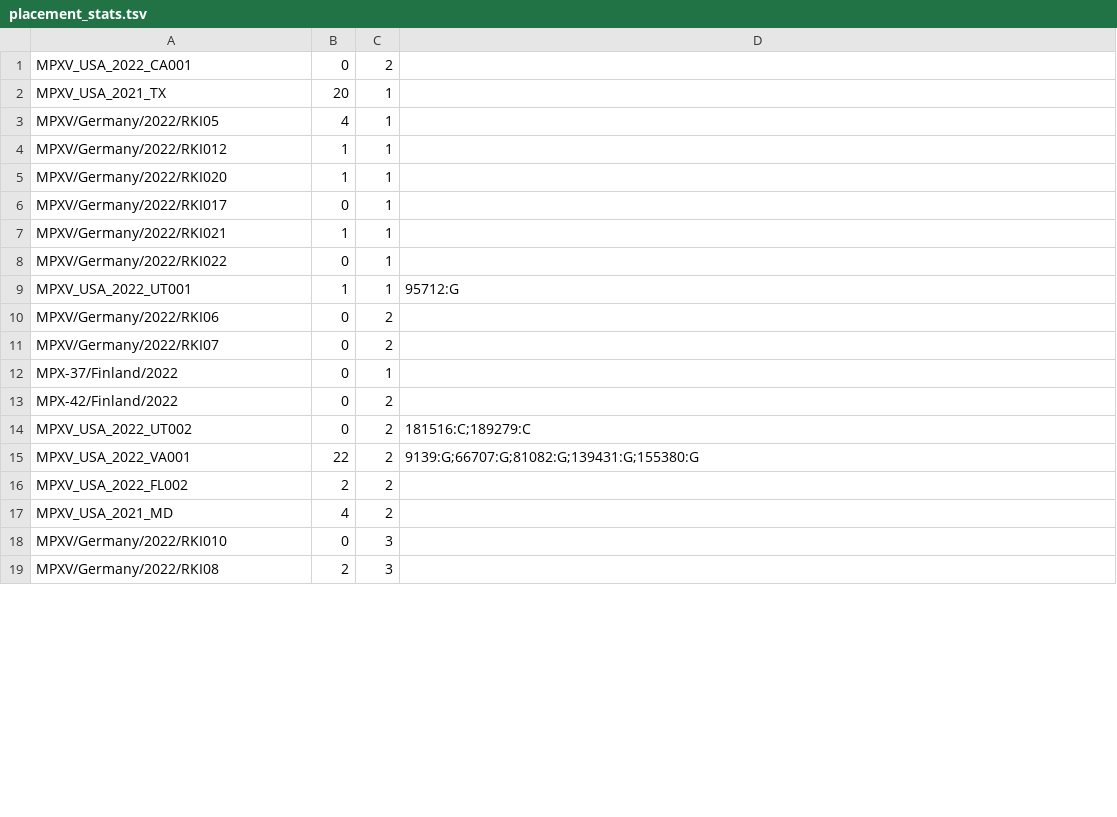
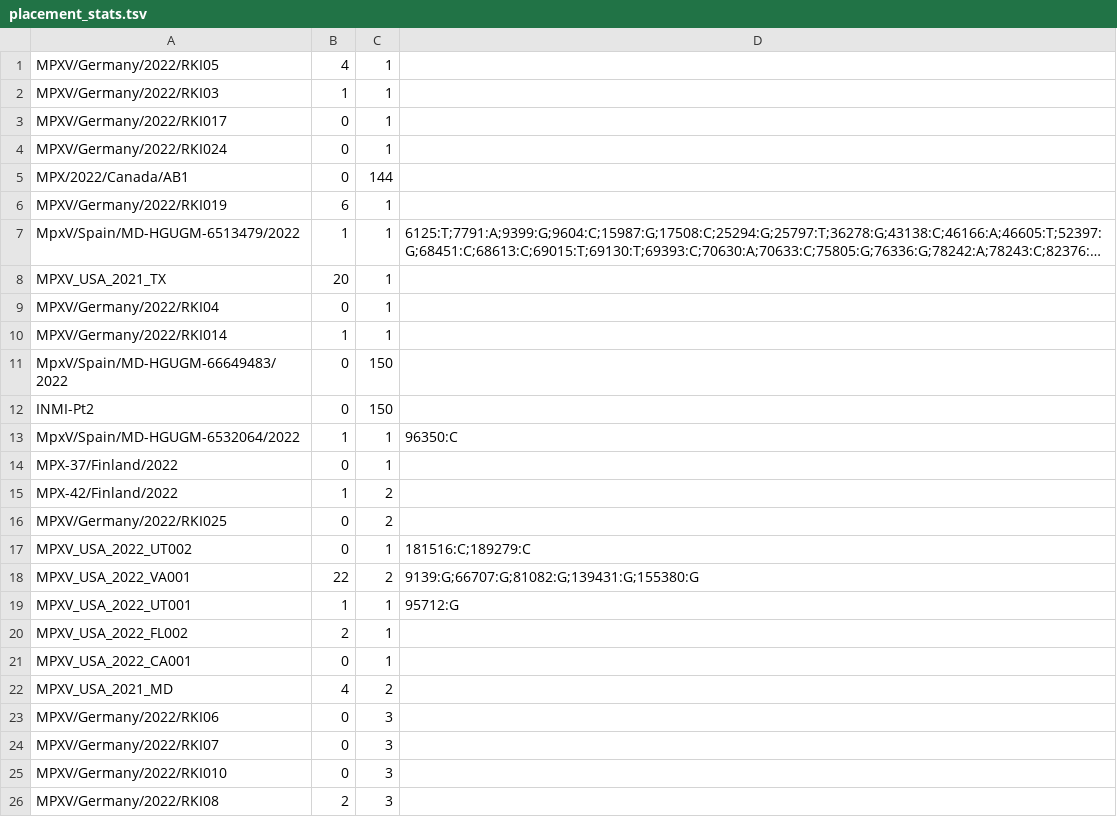
Before and after one commit to theosanderson/mpxTree, a TSV file: placement_stats.tsv, drawn as a sheet; only a part is shown; long unchanged cells end in …; removed rows and columns are numbered as before the commit, all else as after; the diff covers the shown part only; the diff names each change by its address in the sheet, - before the commit and + after, or states it on an @@ line.

```diff
--- a/placement_stats.tsv
+++ b/placement_stats.tsv
-row 1: MPXV_USA_2022_CA001 | 0 | 2
@@ row 3 moved to row 1: MPXV/Germany/2022/RKI05 @@
+row 2: MPXV/Germany/2022/RKI03 | 1 | 1
@@ row 6 moved to row 3: MPXV/Germany/2022/RKI017 @@
+row 4: MPXV/Germany/2022/RKI024 | 0 | 1
+row 5: MPX/2022/Canada/AB1 | 0 | 144
+row 6: MPXV/Germany/2022/RKI019 | 6 | 1
@@ row 32 moved to row 7: MpxV/Spain/MD-HGUGM-6513479/2022 @@
-A9: MPXV/Germany/2022/RKI012
+A9: MPXV/Germany/2022/RKI04
-B9: 1
+B9: 0
-A10: MPXV/Germany/2022/RKI020
+A10: MPXV/Germany/2022/RKI014
+row 11: MpxV/Spain/MD-HGUGM-66649483/2022 | 0 | 150
+row 12: INMI-Pt2 | 0 | 150
-A13: MPXV/Germany/2022/RKI021
+A13: MpxV/Spain/MD-HGUGM-6532064/2022
-D13: (empty)
+D13: 96350:C
-A14: MPXV/Germany/2022/RKI022
+A14: MPX-37/Finland/2022
+row 15: MPX-42/Finland/2022 | 1 | 2
@@ row 30 moved to row 16: MPXV/Germany/2022/RKI025 @@
+row 17: MPXV_USA_2022_UT002 | 0 | 1 | 181516:C;189279:C
@@ row 15 moved to row 18: MPXV_USA_2022_VA001 @@
-row 10: MPXV/Germany/2022/RKI06 | 0 | 2
-row 11: MPXV/Germany/2022/RKI07 | 0 | 2
-row 12: MPX-37/Finland/2022 | 0 | 1
-row 13: MPX-42/Finland/2022 | 0 | 2
-row 14: MPXV_USA_2022_UT002 | 0 | 2 | 181516:C;189279:C
-C20: 2
+C20: 1
+row 21: MPXV_USA_2022_CA001 | 0 | 1
+row 23: MPXV/Germany/2022/RKI06 | 0 | 3
+row 24: MPXV/Germany/2022/RKI07 | 0 | 3
```
Also changed, not shown: 3 added rows, 5 removed rows and 3 edited cells elsewhere in this file, metadata.csv, 7 other files.
